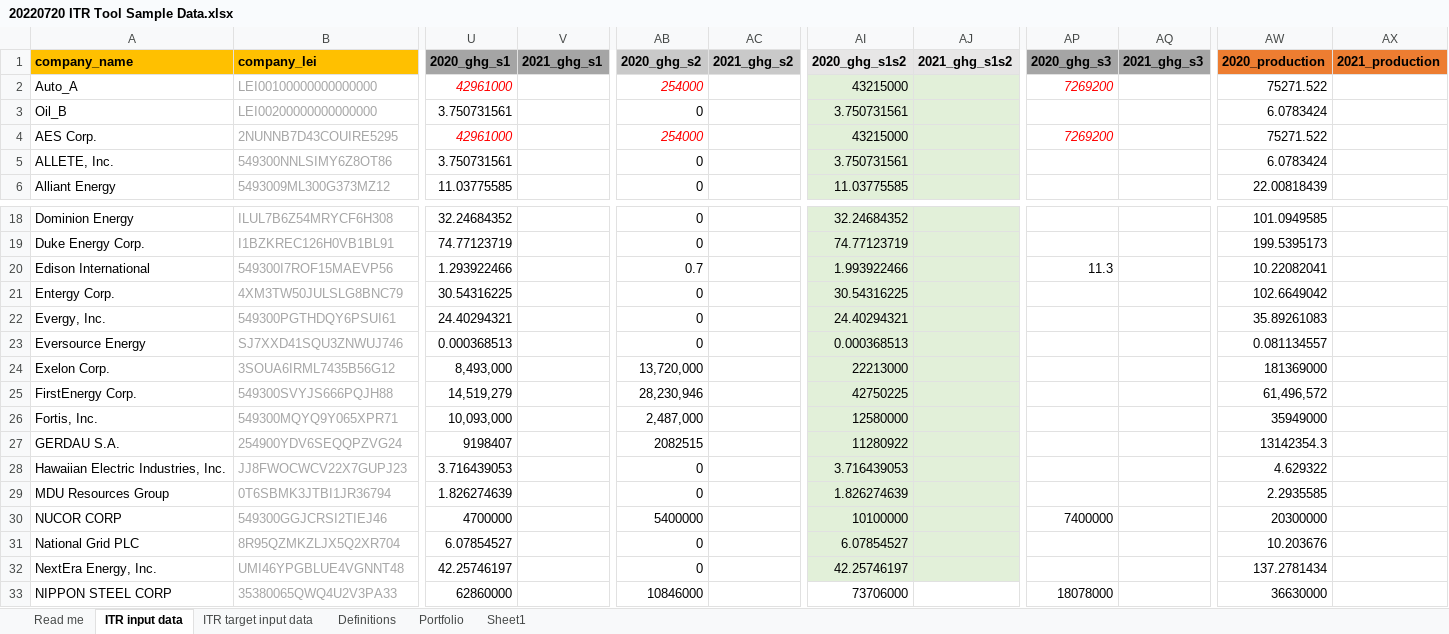
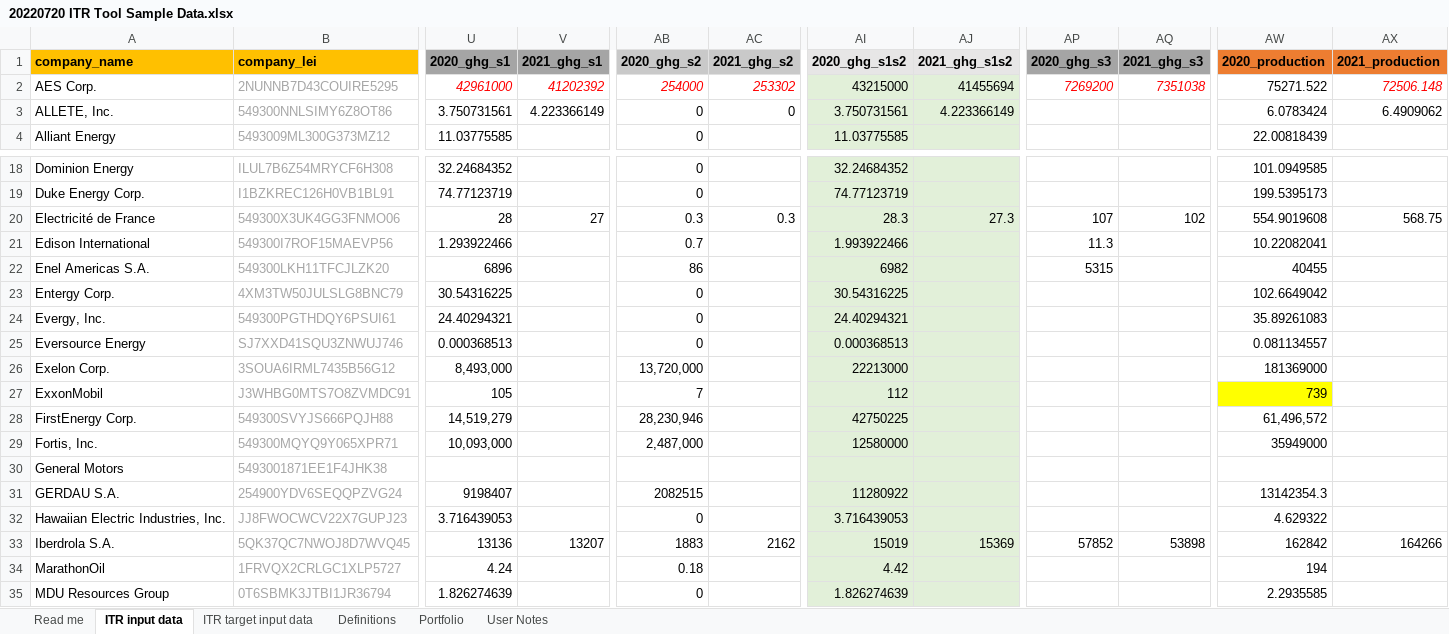
Before and after one commit to os-climate/ITR, an Excel workbook: examples/data/20220720 ITR Tool Sample Data.xlsx, sheet ITR input data, drawn as a sheet; only a part is shown, gaps mark what is left out; the shorter side is filled out with more unchanged rows; values as stored, in another font and other column widths than the file's, no borders; removed rows and columns are numbered as before the commit, all else as after; rows hold the shown columns only; the diff covers the shown part only; the diff names each change by its address in the sheet, - before the commit and + after, or states it on an @@ line.

Commit message:
Update template spreadsheet with more/better data for O&G and Autos. Also improve UX with better/fewer warnings and errors.
Signed-off-by: MichaelTiemann <72577720+MichaelTiemannOSC@users.noreply.github.com>

```diff
--- a/examples/data/20220720 ITR Tool Sample Data.xlsx (sheet ITR input data)
+++ b/examples/data/20220720 ITR Tool Sample Data.xlsx (sheet ITR input data)
-sheet tab: Sheet1
+sheet tab: User Notes
-row 2: Auto_A | LEI00100000000000000 | 42961000 |  | 254000 |  | 43215000 |  | 7269200 |  | 75271.522
-row 3: Oil_B | LEI00200000000000000 | 3.750731561 |  | 0 |  | 3.750731561 |  |  |  | 6.0783424
-V2 (2021_ghg_s1): (empty)
+V2 (2021_ghg_s1): 41202392
-AC2 (2021_ghg_s2): (empty)
+AC2 (2021_ghg_s2): 253302
-AJ2 (2021_ghg_s1s2): (empty)
+AJ2 (2021_ghg_s1s2): 41455694
-AQ2 (2021_ghg_s3): (empty)
+AQ2 (2021_ghg_s3): 7351038
-AX2 (2021_production): (empty)
+AX2 (2021_production): 72506.148
-V3 (2021_ghg_s1): (empty)
+V3 (2021_ghg_s1): 4.223366149
-AC3 (2021_ghg_s2): (empty)
+AC3 (2021_ghg_s2): 0
-AJ3 (2021_ghg_s1s2): (empty)
+AJ3 (2021_ghg_s1s2): 4.223366149
-AX3 (2021_production): (empty)
+AX3 (2021_production): 6.4909062
+row 20: Electricité de France | 549300X3UK4GG3FNMO06 | 28 | 27 | 0.3 | 0.3 | 28.3 | 27.3 | 107 | 102 | 554.9019608 | 568.75
+row 22: Enel Americas S.A. | 549300LKH11TFCJLZK20 | 6896 |  | 86 |  | 6982 |  | 5315 |  | 40455
+row 27: ExxonMobil | J3WHBG0MTS7O8ZVMDC91 | 105 |  | 7 |  | 112 |  |  |  | 739
+row 30: General Motors | 5493001871EE1F4JHK38
+row 33: Iberdrola S.A. | 5QK37QC7NWOJ8D7WVQ45 | 13136 | 13207 | 1883 | 2162 | 15019 | 15369 | 57852 | 53898 | 162842 | 164266
+row 34: MarathonOil | 1FRVQX2CRLGC1XLP5727 | 4.24 |  | 0.18 |  | 4.42 |  |  |  | 194
```
Also changed, not shown: 6 added rows elsewhere in this sheet, sheet ITR target input data, sheet Portfolio, sheet Definitions, formulas that keep their value, charts or pictures, 5 other files.
